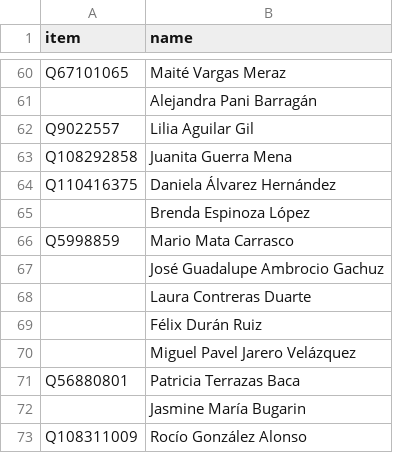
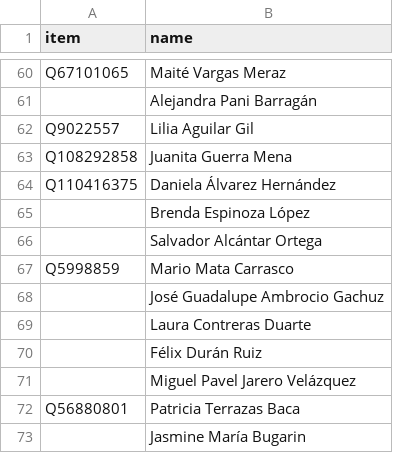
Before and after one commit to every-politician-scrapers/mexico-ministers, a CSV file: sources/deputies-65/scraped.csv, drawn as a sheet; only a part is shown, gaps mark what is left out; the shorter side is filled out with more unchanged rows.

```diff
--- a/sources/deputies-65/scraped.csv
+++ b/sources/deputies-65/scraped.csv
@@ -65,2 +65,3 @@ Q110416375,Daniela Álvarez Hernández
 ,Brenda Espinoza López
+,Salvador Alcántar Ortega
 Q5998859,Mario Mata Carrasco
```
Also changed, not shown: sources/deputies-65/wikidata.csv.
